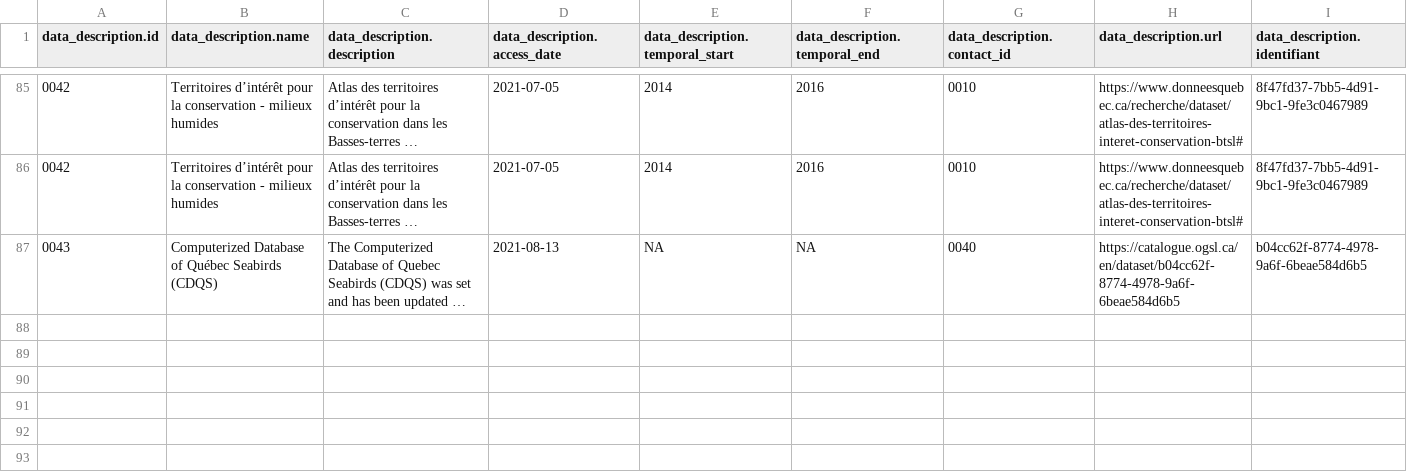
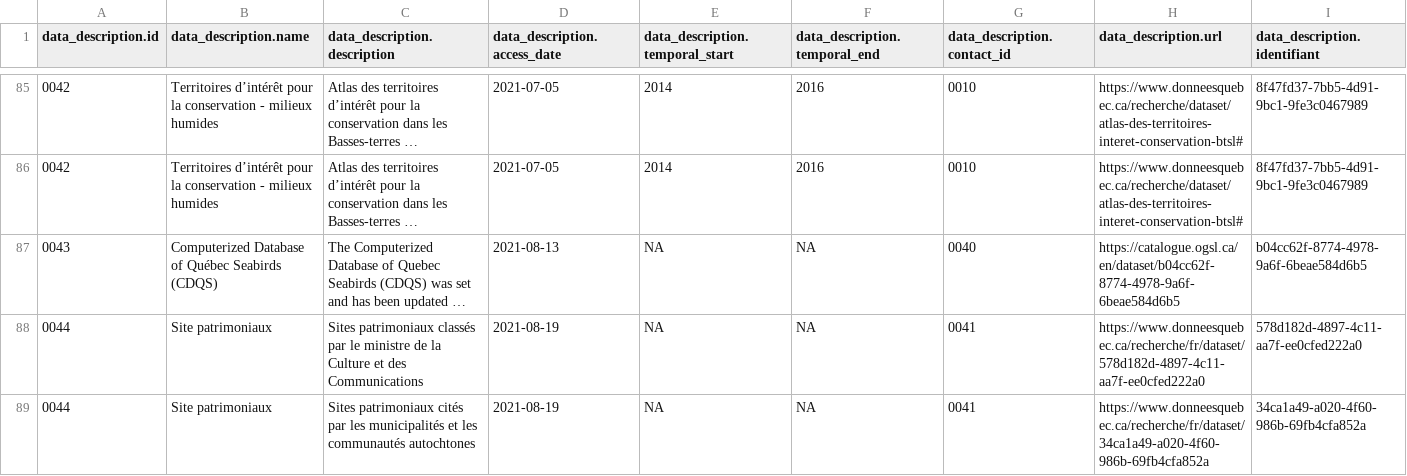
Before and after one commit to EffetsCumulatifsNavigation/ceanav, a CSV file: data/data-metadata/metadata.csv, drawn as a sheet; only a part is shown, gaps mark what is left out; long unchanged cells end in …; rows hold the shown columns only; the diff names each change by its address in the sheet, - before the commit and + after, or states it on an @@ line.

Commit message:
sites patrimoniaux MNN

```diff
--- a/data/data-metadata/metadata.csv
+++ b/data/data-metadata/metadata.csv
+row 88: 0044 | Site patrimoniaux | Sites patrimoniaux classés par le ministre de la Culture et des Communications | 2021-08-19 | NA | NA | 0041 | https://www.donneesquebec.ca/recherche/fr/dataset/578d182d-4897-4c11-aa7f-ee0cfed222a0 | 578d182d-4897-4c11-aa7f-ee0cfed222a0
+row 89: 0044 | Site patrimoniaux | Sites patrimoniaux cités par les municipalités et les communautés autochtones | 2021-08-19 | NA | NA | 0041 | https://www.donneesquebec.ca/recherche/fr/dataset/34ca1a49-a020-4f60-986b-69fb4cfa852a | 34ca1a49-a020-4f60-986b-69fb4cfa852a
```
Also changed, not shown: data/data-contact/contact.csv, 12 other files.
